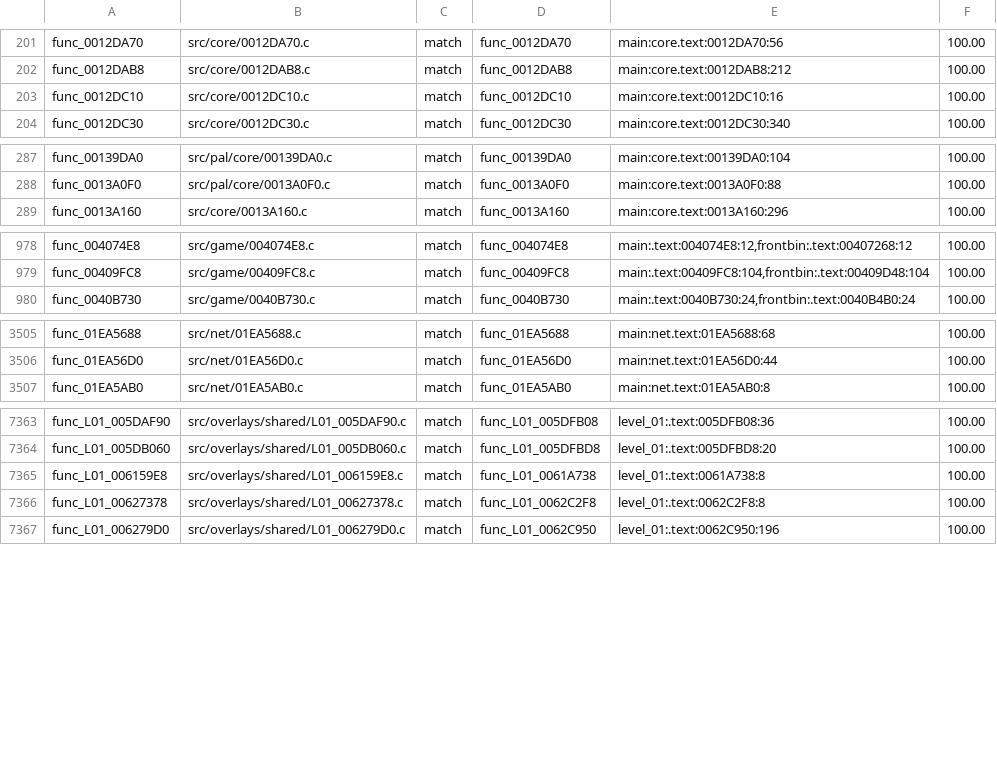
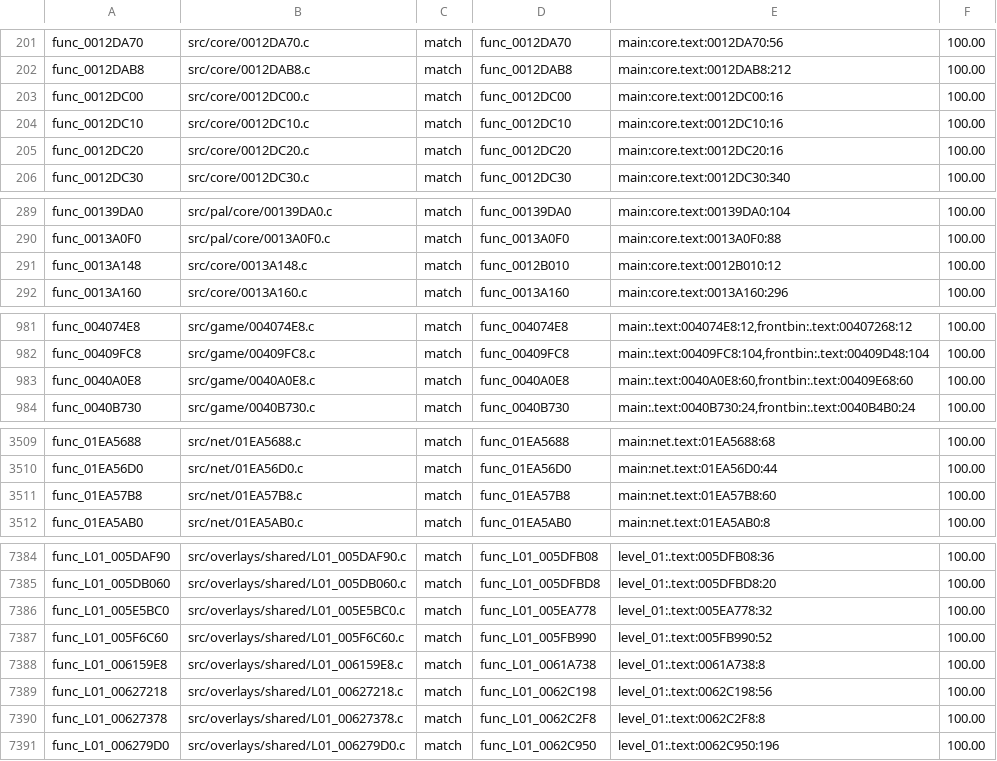
Before and after one commit to OpenRAC/rac4-decomp, a TSV file: config/pal/map.tsv, drawn as a sheet; only a part is shown, gaps mark what is left out; the diff covers the shown part only; the diff names each change by its address in the sheet, - before the commit and + after, or states it on an @@ line.

```diff
--- a/config/pal/map.tsv
+++ b/config/pal/map.tsv
+row 203: func_0012DC00 | src/core/0012DC00.c | match | func_0012DC00 | main:core.text:0012DC00:16 | 100.00
+row 205: func_0012DC20 | src/core/0012DC20.c | match | func_0012DC20 | main:core.text:0012DC20:16 | 100.00
+row 291: func_0013A148 | src/core/0013A148.c | match | func_0012B010 | main:core.text:0012B010:12 | 100.00
+row 983: func_0040A0E8 | src/game/0040A0E8.c | match | func_0040A0E8 | main:.text:0040A0E8:60,frontbin:.text:00409E68:60 | 100.00
+row 3511: func_01EA57B8 | src/net/01EA57B8.c | match | func_01EA57B8 | main:net.text:01EA57B8:60 | 100.00
+row 7386: func_L01_005E5BC0 | src/overlays/shared/L01_005E5BC0.c | match | func_L01_005EA778 | level_01:.text:005EA778:32 | 100.00
+row 7387: func_L01_005F6C60 | src/overlays/shared/L01_005F6C60.c | match | func_L01_005FB990 | level_01:.text:005FB990:52 | 100.00
+row 7389: func_L01_00627218 | src/overlays/shared/L01_00627218.c | match | func_L01_0062C198 | level_01:.text:0062C198:56 | 100.00
```
Also changed, not shown: 19 added rows elsewhere in this file, config/us/map.tsv, 32 other files.
